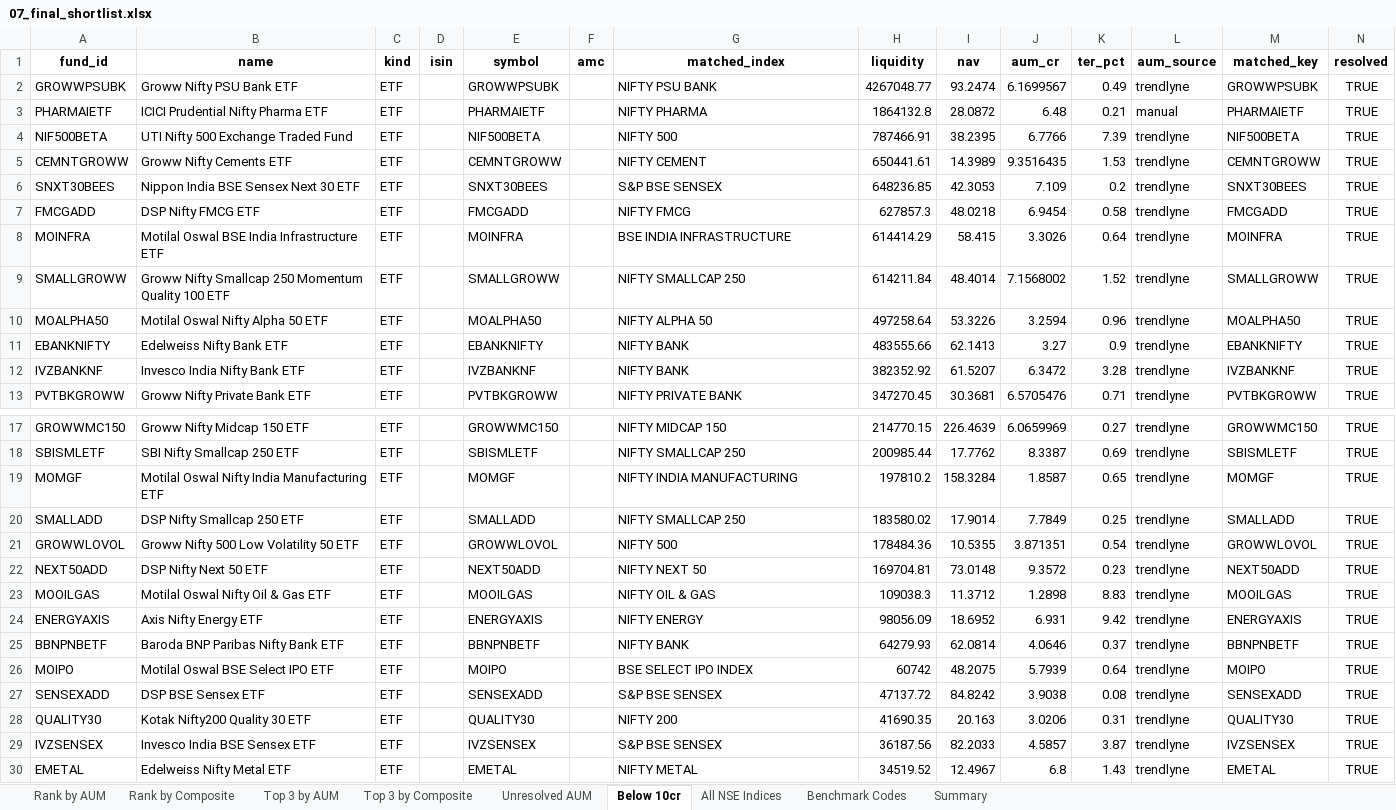
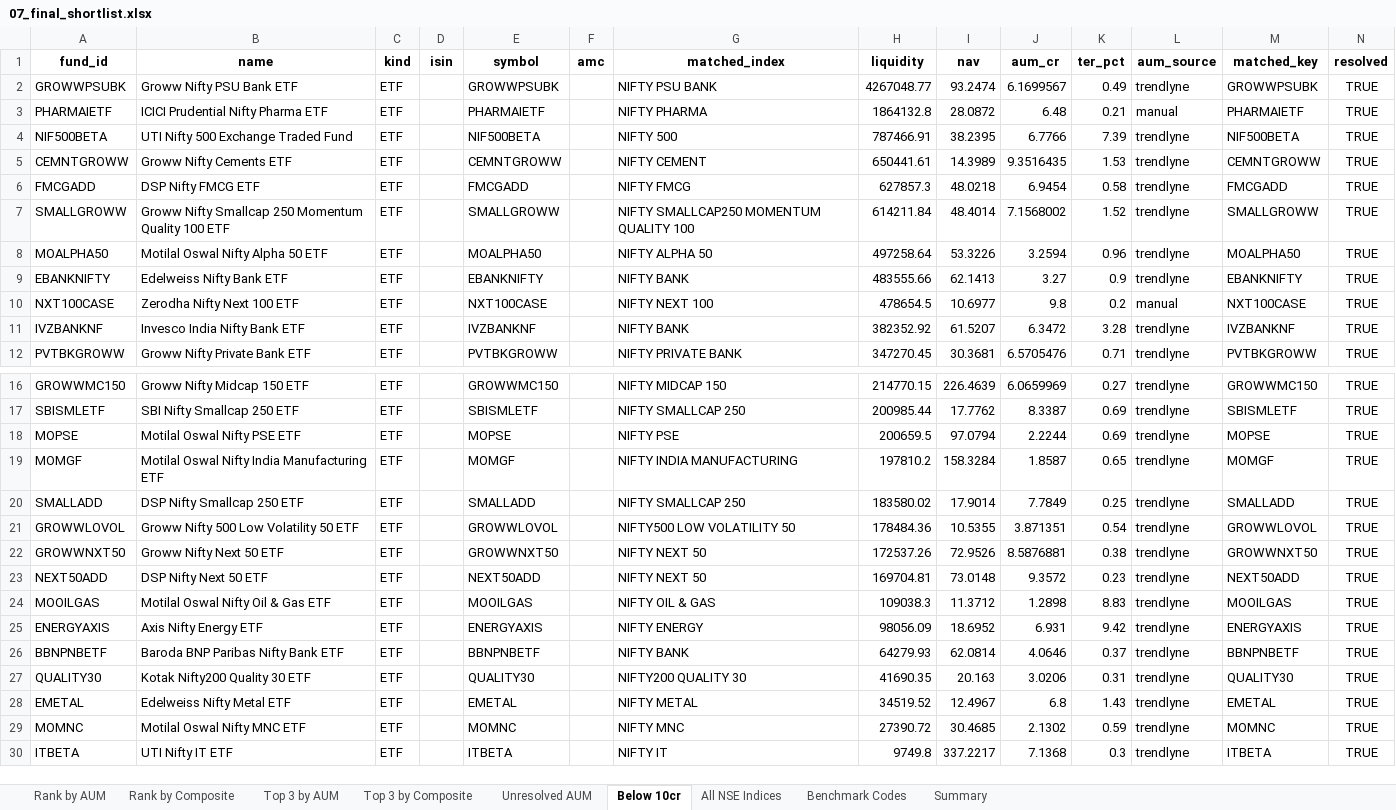
Before and after one commit to AjinkyaWagh9/NSE_INDEX_SCREENER, an Excel workbook: data/07_final_shortlist.xlsx, sheet Below 10cr, drawn as a sheet; only a part is shown, gaps mark what is left out; the shorter side is filled out with more unchanged rows; values as stored, in another font and other column widths than the file's, no borders; removed rows and columns are numbered as before the commit, all else as after; the diff covers the shown part only; the diff names each change by its address in the sheet, - before the commit and + after, or states it on an @@ line.

```diff
--- a/data/07_final_shortlist.xlsx (sheet Below 10cr)
+++ b/data/07_final_shortlist.xlsx (sheet Below 10cr)
-row 6: SNXT30BEES | Nippon India BSE Sensex Next 30 ETF | ETF |  | SNXT30BEES |  | S&P BSE SENSEX | 648236.85 | 42.3053 | 7.109 | 0.2 | trendlyne | SNXT30BEES | TRUE
-row 8: MOINFRA | Motilal Oswal BSE India Infrastructure ETF | ETF |  | MOINFRA |  | BSE INDIA INFRASTRUCTURE | 614414.29 | 58.415 | 3.3026 | 0.64 | trendlyne | MOINFRA | TRUE
-G7 (matched_index): NIFTY SMALLCAP 250
+G7 (matched_index): NIFTY SMALLCAP250 MOMENTUM QUALITY 100
+row 10: NXT100CASE | Zerodha Nifty Next 100 ETF | ETF |  | NXT100CASE |  | NIFTY NEXT 100 | 478654.5 | 10.6977 | 9.8 | 0.2 | manual | NXT100CASE | TRUE
+row 18: MOPSE | Motilal Oswal Nifty PSE ETF | ETF |  | MOPSE |  | NIFTY PSE | 200659.5 | 97.0794 | 2.2244 | 0.69 | trendlyne | MOPSE | TRUE
-G21 (matched_index): NIFTY 500
+G21 (matched_index): NIFTY500 LOW VOLATILITY 50
+row 22: GROWWNXT50 | Groww Nifty Next 50 ETF | ETF |  | GROWWNXT50 |  | NIFTY NEXT 50 | 172537.26 | 72.9526 | 8.5876881 | 0.38 | trendlyne | GROWWNXT50 | TRUE
-row 26: MOIPO | Motilal Oswal BSE Select IPO ETF | ETF |  | MOIPO |  | BSE SELECT IPO INDEX | 60742 | 48.2075 | 5.7939 | 0.64 | trendlyne | MOIPO | TRUE
-row 27: SENSEXADD | DSP BSE Sensex ETF | ETF |  | SENSEXADD |  | S&P BSE SENSEX | 47137.72 | 84.8242 | 3.9038 | 0.08 | trendlyne | SENSEXADD | TRUE
-G27 (matched_index): NIFTY 200
+G27 (matched_index): NIFTY200 QUALITY 30
-row 29: IVZSENSEX | Invesco India BSE Sensex ETF | ETF |  | IVZSENSEX |  | S&P BSE SENSEX | 36187.56 | 82.2033 | 4.5857 | 3.87 | trendlyne | IVZSENSEX | TRUE
```
Also changed, not shown: 2 edited cells elsewhere in this sheet, sheet Rank by Composite, sheet Rank by AUM, sheet Top 3 by Composite, sheet Top 3 by AUM, sheet Unresolved AUM, sheet Summary, 19 other files.
